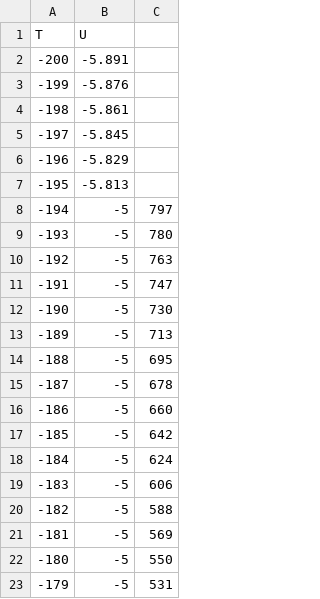
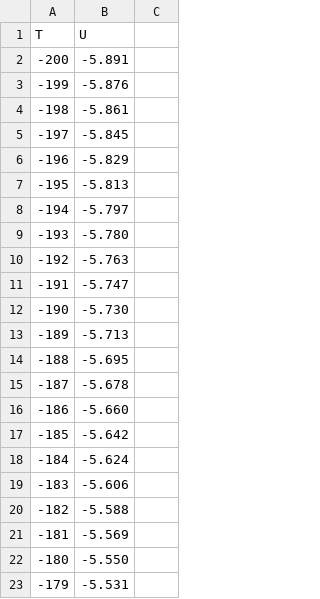
Before and after one commit to HerbertderGrosse/P2-sose-2024, a CSV file: Spezifische_Waermekapazitaet/params/calibration.csv, drawn as a sheet; only a part is shown; the diff covers the shown part only.

Commit message:
fixing , <-> . issue

```diff
--- a/Spezifische_Waermekapazitaet/params/calibration.csv
+++ b/Spezifische_Waermekapazitaet/params/calibration.csv
@@ -7,17 +7,17 @@ T,U
 -195,-5.813
--194,-5,797
--193,-5,780
--192,-5,763
--191,-5,747
--190,-5,730
--189,-5,713
--188,-5,695
--187,-5,678
--186,-5,660
--185,-5,642
--184,-5,624
--183,-5,606
--182,-5,588
--181,-5,569
--180,-5,550
--179,-5,531
+-194,-5.797
+-193,-5.780
+-192,-5.763
+-191,-5.747
+-190,-5.730
+-189,-5.713
+-188,-5.695
+-187,-5.678
+-186,-5.660
+-185,-5.642
+-184,-5.624
+-183,-5.606
+-182,-5.588
+-181,-5.569
+-180,-5.550
+-179,-5.531
```
Also changed, not shown: 158 edited cells elsewhere in this file.
